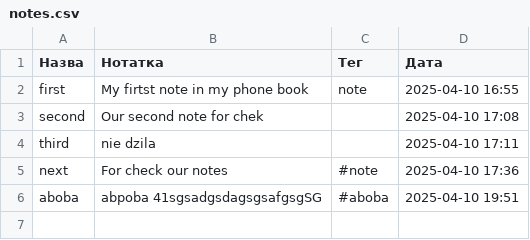
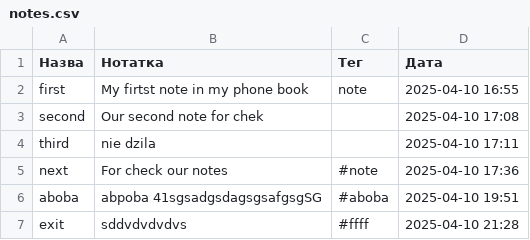
Before and after one commit to NicolaiDodeac/project-R1S3C0D3RS, a CSV file: storage/data/notes.csv, drawn as a sheet.

```diff
--- a/storage/data/notes.csv
+++ b/storage/data/notes.csv
@@ -6 +6,2 @@ next,For check our notes,#note,2025-04-10 17:36
 aboba,abpoba 41sgsadgsdagsgsafgsgSG,#aboba,2025-04-10 19:51
+exit,sddvdvdvdvs,#ffff,2025-04-10 21:28
```
Also changed, not shown: 6 other files.
